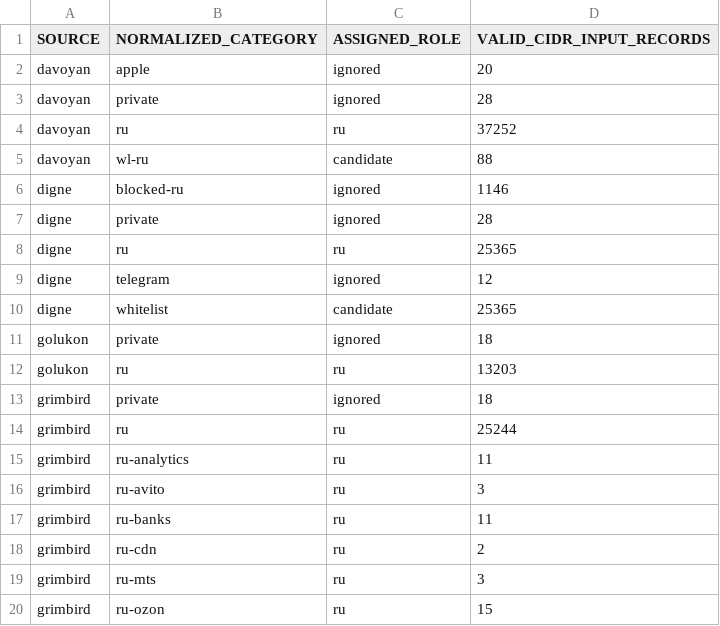
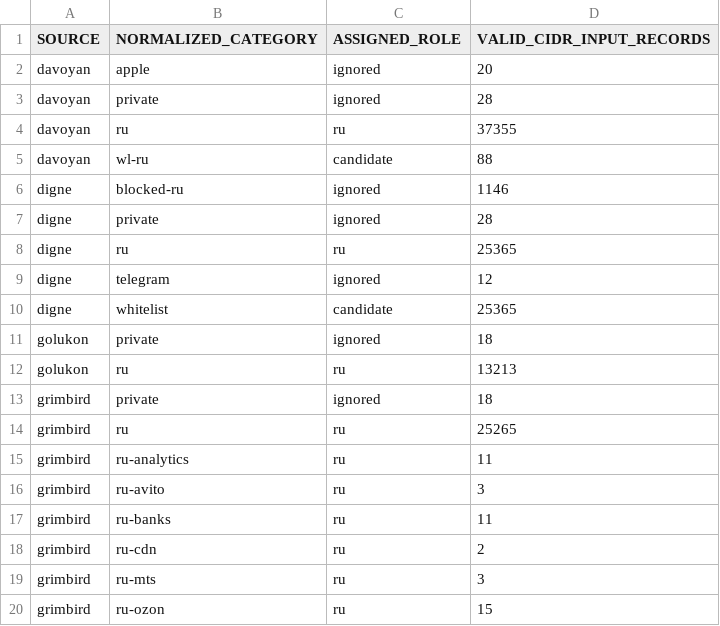
Before and after one commit to SpeedeMiner/Geoip-ru-server, a TSV file: geoip_RU_category_audit.tsv, drawn as a sheet; only a part is shown.

```diff
--- a/geoip_RU_category_audit.tsv
+++ b/geoip_RU_category_audit.tsv
@@ -3,3 +3,3 @@ davoyan	apple	ignored	20
 davoyan	private	ignored	28
-davoyan	ru	ru	37252
+davoyan	ru	ru	37355
 davoyan	wl-ru	candidate	88
@@ -11,5 +11,5 @@ digne	whitelist	candidate	25365
 golukon	private	ignored	18
-golukon	ru	ru	13203
+golukon	ru	ru	13213
 grimbird	private	ignored	18
-grimbird	ru	ru	25244
+grimbird	ru	ru	25265
 grimbird	ru-analytics	ru	11
```
Also changed, not shown: geoip_RU_company_asn_manifest.tsv, geoip_RU_input_provenance.tsv, 41 other files.
